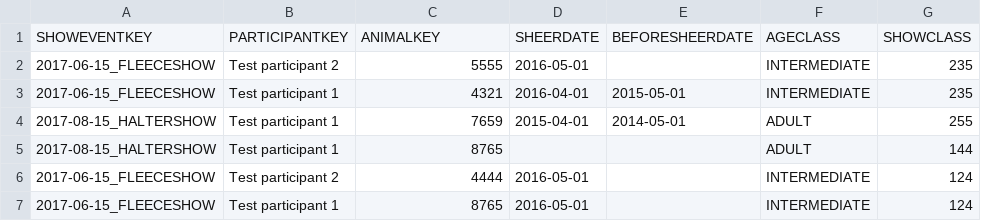
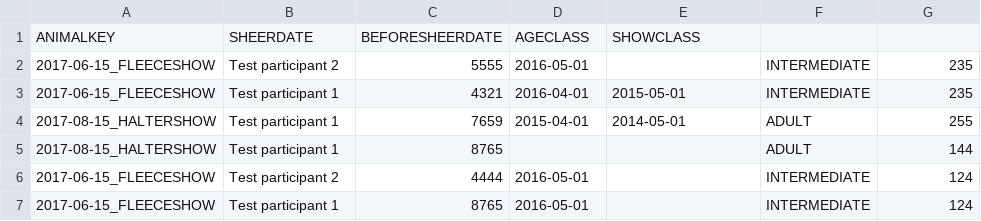
Before and after one commit to anniekvandijk/alpacashow-admin-app, a CSV file: alpacashow-admin-backend/src/main/resources/csv/showregistration/SHOWEVENTS_ANIMALDETAIL.csv, drawn as a sheet.

```diff
--- a/alpacashow-admin-backend/src/main/resources/csv/showregistration/SHOWEVENTS_ANIMALDETAIL.csv
+++ b/alpacashow-admin-backend/src/main/resources/csv/showregistration/SHOWEVENTS_ANIMALDETAIL.csv
@@ -1,2 +1,2 @@
-SHOWEVENTKEY;PARTICIPANTKEY;ANIMALKEY;SHEERDATE;BEFORESHEERDATE;AGECLASS;SHOWCLASS
+ANIMALKEY;SHEERDATE;BEFORESHEERDATE;AGECLASS;SHOWCLASS
 2017-06-15_FLEECESHOW;Test participant 2;5555;2016-05-01;;INTERMEDIATE;235
```
Also changed, not shown: 6 other files.
